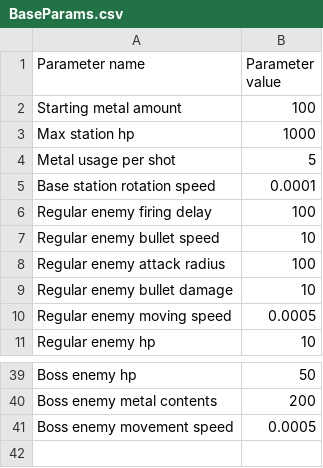
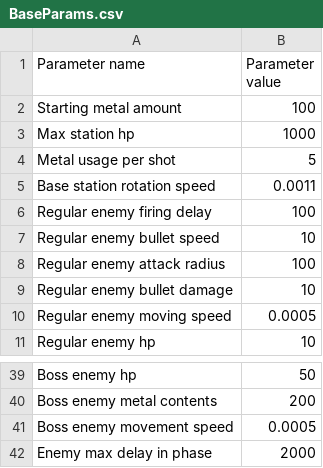
Before and after one commit to YakovDavis/GMTK-2024, a CSV file: datafiles/csv/BaseParams.csv, drawn as a sheet; only a part is shown, gaps mark what is left out.

Commit message:
Enemy delays

```diff
--- a/datafiles/csv/BaseParams.csv
+++ b/datafiles/csv/BaseParams.csv
@@ -4,3 +4,3 @@ Max station hp,1000
 Metal usage per shot,5
-Base station rotation speed,0.0001
+Base station rotation speed,0.0011
 Regular enemy firing delay,100
@@ -41 +41,2 @@ Boss enemy metal contents,200
 Boss enemy movement speed,0.0005
+Enemy max delay in phase,2000
```
Also changed, not shown: 20 other files.
